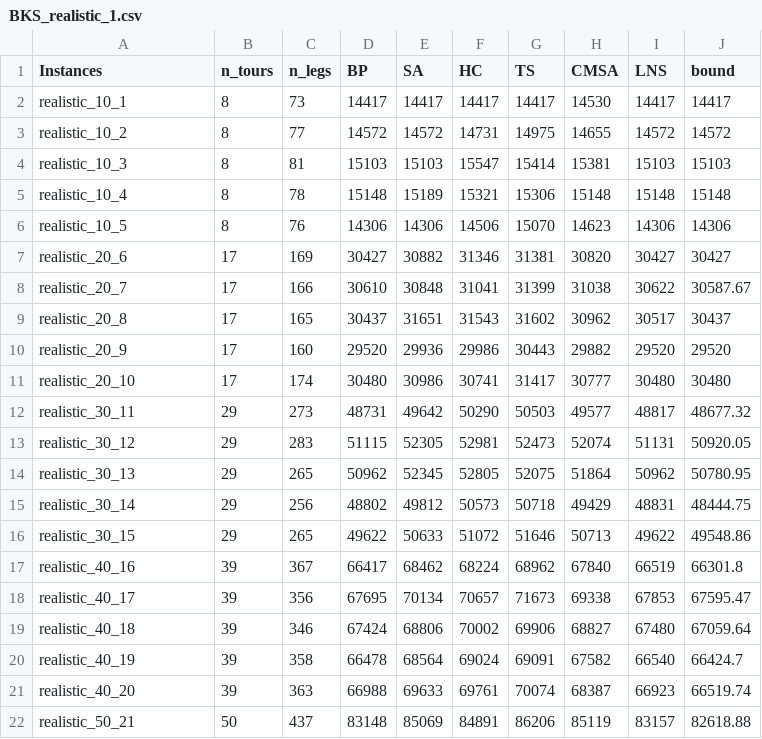
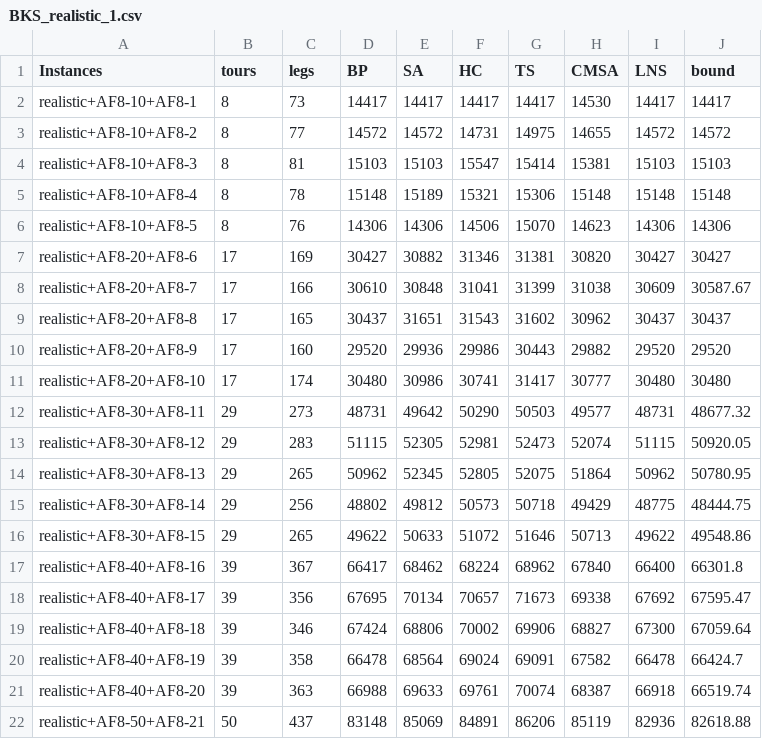
Before and after one commit to TomManMaz/tommanmaz.github.io, a CSV file: BKS_realistic_1.csv, drawn as a sheet; only a part is shown; the diff covers the shown part only.

```diff
--- a/BKS_realistic_1.csv
+++ b/BKS_realistic_1.csv
@@ -1,22 +1,22 @@
-Instances,n_tours,n_legs,BP,SA,HC,TS,CMSA,LNS,bound
-realistic_10_1,8,73,14417,14417,14417,14417,14530,14417,14417
-realistic_10_2,8,77,14572,14572,14731,14975,14655,14572,14572
-realistic_10_3,8,81,15103,15103,15547,15414,15381,15103,15103
-realistic_10_4,8,78,15148,15189,15321,15306,15148,15148,15148
-realistic_10_5,8,76,14306,14306,14506,15070,14623,14306,14306
-realistic_20_6,17,169,30427,30882,31346,31381,30820,30427,30427
-realistic_20_7,17,166,30610,30848,31041,31399,31038,30622,30587.67
-realistic_20_8,17,165,30437,31651,31543,31602,30962,30517,30437
-realistic_20_9,17,160,29520,29936,29986,30443,29882,29520,29520
-realistic_20_10,17,174,30480,30986,30741,31417,30777,30480,30480
-realistic_30_11,29,273,48731,49642,50290,50503,49577,48817,48677.32
-realistic_30_12,29,283,51115,52305,52981,52473,52074,51131,50920.05
-realistic_30_13,29,265,50962,52345,52805,52075,51864,50962,50780.95
-realistic_30_14,29,256,48802,49812,50573,50718,49429,48831,48444.75
-realistic_30_15,29,265,49622,50633,51072,51646,50713,49622,49548.86
-realistic_40_16,39,367,66417,68462,68224,68962,67840,66519,66301.8
-realistic_40_17,39,356,67695,70134,70657,71673,69338,67853,67595.47
-realistic_40_18,39,346,67424,68806,70002,69906,68827,67480,67059.64
-realistic_40_19,39,358,66478,68564,69024,69091,67582,66540,66424.7
-realistic_40_20,39,363,66988,69633,69761,70074,68387,66923,66519.74
-realistic_50_21,50,437,83148,85069,84891,86206,85119,83157,82618.88
+Instances,tours,legs,BP,SA,HC,TS,CMSA,LNS,bound
+realistic+AF8-10+AF8-1,8,73,14417,14417,14417,14417,14530,14417,14417
+realistic+AF8-10+AF8-2,8,77,14572,14572,14731,14975,14655,14572,14572
+realistic+AF8-10+AF8-3,8,81,15103,15103,15547,15414,15381,15103,15103
+realistic+AF8-10+AF8-4,8,78,15148,15189,15321,15306,15148,15148,15148
+realistic+AF8-10+AF8-5,8,76,14306,14306,14506,15070,14623,14306,14306
+realistic+AF8-20+AF8-6,17,169,30427,30882,31346,31381,30820,30427,30427
+realistic+AF8-20+AF8-7,17,166,30610,30848,31041,31399,31038,30609,30587.67
+realistic+AF8-20+AF8-8,17,165,30437,31651,31543,31602,30962,30437,30437
+realistic+AF8-20+AF8-9,17,160,29520,29936,29986,30443,29882,29520,29520
+realistic+AF8-20+AF8-10,17,174,30480,30986,30741,31417,30777,30480,30480
+realistic+AF8-30+AF8-11,29,273,48731,49642,50290,50503,49577,48731,48677.32
+realistic+AF8-30+AF8-12,29,283,51115,52305,52981,52473,52074,51115,50920.05
+realistic+AF8-30+AF8-13,29,265,50962,52345,52805,52075,51864,50962,50780.95
+realistic+AF8-30+AF8-14,29,256,48802,49812,50573,50718,49429,48775,48444.75
+realistic+AF8-30+AF8-15,29,265,49622,50633,51072,51646,50713,49622,49548.86
+realistic+AF8-40+AF8-16,39,367,66417,68462,68224,68962,67840,66400,66301.8
+realistic+AF8-40+AF8-17,39,356,67695,70134,70657,71673,69338,67692,67595.47
+realistic+AF8-40+AF8-18,39,346,67424,68806,70002,69906,68827,67300,67059.64
+realistic+AF8-40+AF8-19,39,358,66478,68564,69024,69091,67582,66478,66424.7
+realistic+AF8-40+AF8-20,39,363,66988,69633,69761,70074,68387,66918,66519.74
+realistic+AF8-50+AF8-21,50,437,83148,85069,84891,86206,85119,82936,82618.88
```
Also changed, not shown: 58 edited cells elsewhere in this file, BKS_realistic_2.csv, 3 other files.
